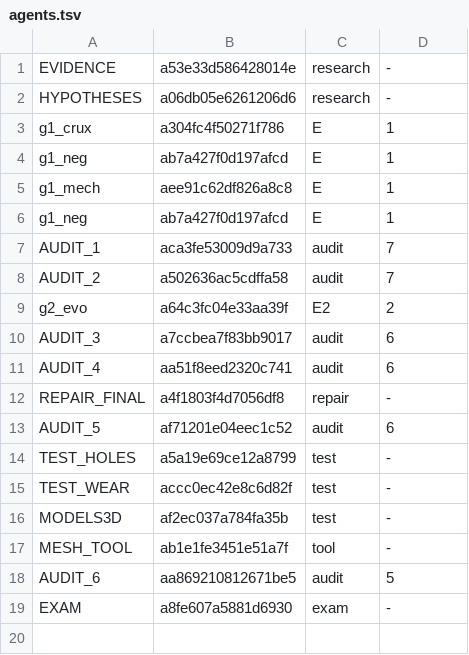
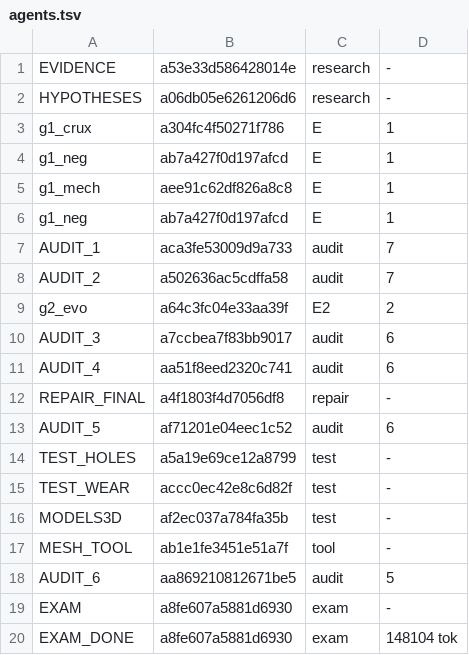
Before and after one commit to 19Hours-Studio/SomeRepository, a TSV file: engine/runs/dodeca/agents.tsv, drawn as a sheet.

```diff
--- a/engine/runs/dodeca/agents.tsv
+++ b/engine/runs/dodeca/agents.tsv
@@ -19 +19,2 @@ AUDIT_6	aa869210812671be5	audit	5
 EXAM	a8fe607a5881d6930	exam	-
+EXAM_DONE	a8fe607a5881d6930	exam	148104 tok
```
Also changed, not shown: 3 other files.
